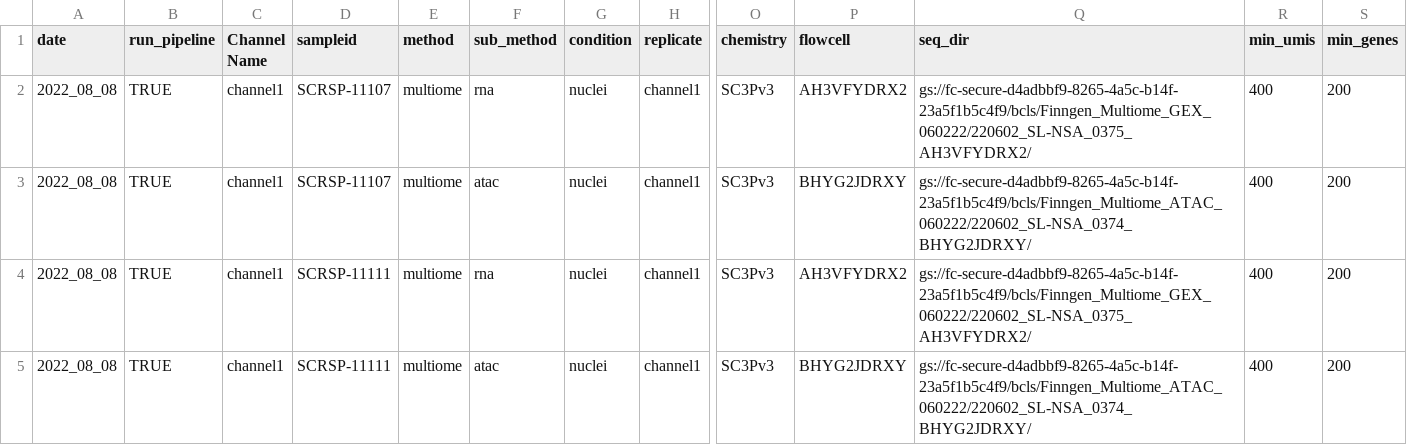
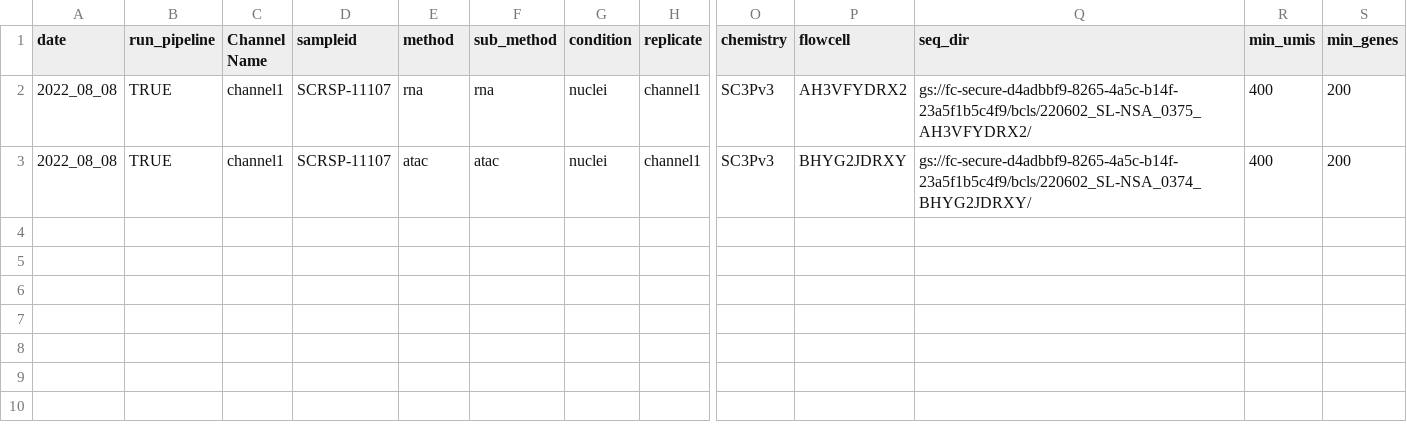
Before and after one commit to will-broad/scrnaseq_pipeline, a CSV file: data/sampletracking_multiome.csv, drawn as a sheet; only a part is shown, gaps mark what is left out; rows hold the shown columns only; the diff names each change by its address in the sheet, - before the commit and + after, or states it on an @@ line.

Commit message:
KCO-005 | Add support for running atac seq cellranger

```diff
--- a/data/sampletracking_multiome.csv
+++ b/data/sampletracking_multiome.csv
-E2 (method): multiome
+E2 (method): rna
-Q2 (seq_dir): gs://fc-secure-d4adbbf9-8265-4a5c-b14f-23a5f1b5c4f9/bcls/Finngen_Multiome_GEX_060222/220602_SL-NSA_0375_AH3VFYDRX2/
+Q2 (seq_dir): gs://fc-secure-d4adbbf9-8265-4a5c-b14f-23a5f1b5c4f9/bcls/220602_SL-NSA_0375_AH3VFYDRX2/
-E3 (method): multiome
+E3 (method): atac
-Q3 (seq_dir): gs://fc-secure-d4adbbf9-8265-4a5c-b14f-23a5f1b5c4f9/bcls/Finngen_Multiome_ATAC_060222/220602_SL-NSA_0374_BHYG2JDRXY/
+Q3 (seq_dir): gs://fc-secure-d4adbbf9-8265-4a5c-b14f-23a5f1b5c4f9/bcls/220602_SL-NSA_0374_BHYG2JDRXY/
-row 4: 2022_08_08 | TRUE | channel1 | SCRSP-11111 | multiome | rna | nuclei | channel1 | SC3Pv3 | AH3VFYDRX2 | gs://fc-secure-d4adbbf9-8265-4a5c-b14f-23a5f1b5c4f9/bcls/Finngen_Multiome_GEX_060222/220602_SL-NSA_0375_AH3VFYDRX2/ | 400 | 200
-row 5: 2022_08_08 | TRUE | channel1 | SCRSP-11111 | multiome | atac | nuclei | channel1 | SC3Pv3 | BHYG2JDRXY | gs://fc-secure-d4adbbf9-8265-4a5c-b14f-23a5f1b5c4f9/bcls/Finngen_Multiome_ATAC_060222/220602_SL-NSA_0374_BHYG2JDRXY/ | 400 | 200
```
Also changed, not shown: 3 other files.
